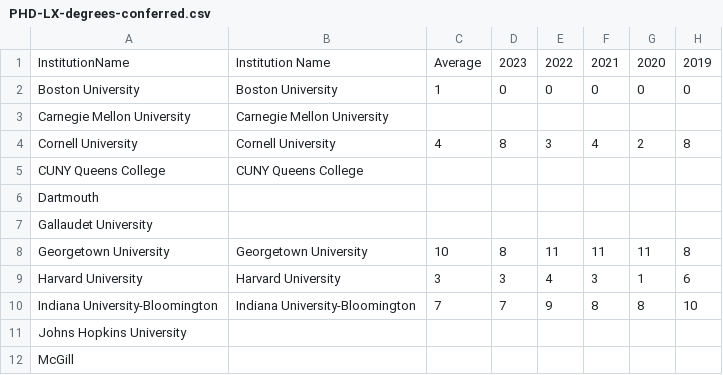
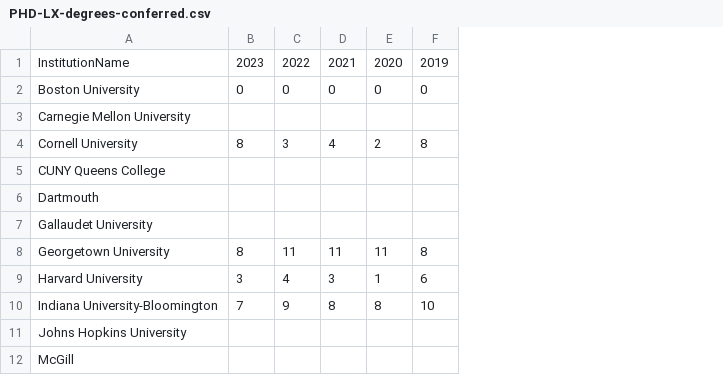
Before and after one commit to katelynnlindsey/compare-lx, a CSV file: PHD-LX-degrees-conferred.csv, drawn as a sheet; only a part is shown; the diff names each change by its address in the sheet, - before the commit and + after, or states it on an @@ line.

Commit message:
Update PHD-LX-degrees-conferred.csv

```diff
--- a/PHD-LX-degrees-conferred.csv
+++ b/PHD-LX-degrees-conferred.csv
-column B, rows 1-10: Institution Name | Boston University | Carnegie Mellon University | Cornell University | CUNY Queens College |  |  | Georgetown University | Harvard University | Indiana University-Bloomington
-column C, rows 1-10: Average | 1 |  | 4 |  |  |  | 10 | 3 | 7
```
